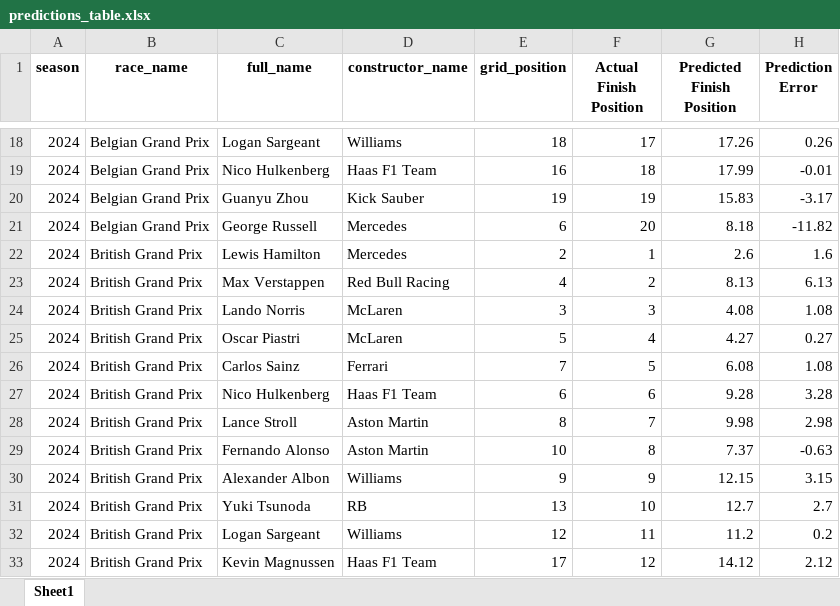
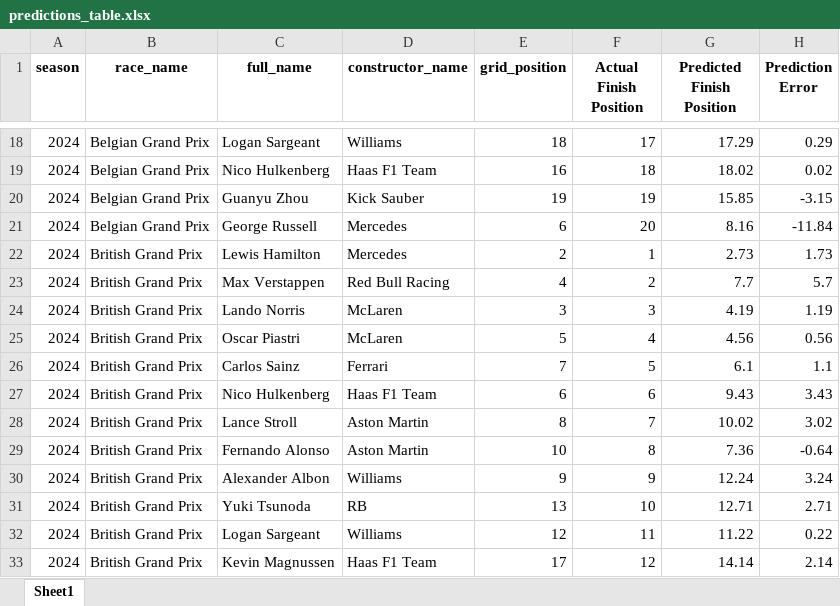
Before and after one commit to skyaax/F1_Race_Finish_predictor, an Excel workbook: predictions_table.xlsx, sheet Sheet1, drawn as a sheet; only a part is shown, gaps mark what is left out; values as stored, in another font and other column widths than the file's, no borders; the diff covers the shown part only; the diff names each change by its address in the sheet, - before the commit and + after, or states it on an @@ line.

```diff
--- a/predictions_table.xlsx (sheet Sheet1)
+++ b/predictions_table.xlsx (sheet Sheet1)
-G18 (Predicted Finish Position): 17.26
+G18 (Predicted Finish Position): 17.29
-H18 (Prediction Error): 0.26
+H18 (Prediction Error): 0.29
-G19 (Predicted Finish Position): 17.99
+G19 (Predicted Finish Position): 18.02
-H19 (Prediction Error): -0.01
+H19 (Prediction Error): 0.02
-G20 (Predicted Finish Position): 15.83
+G20 (Predicted Finish Position): 15.85
-H20 (Prediction Error): -3.17
+H20 (Prediction Error): -3.15
-G21 (Predicted Finish Position): 8.18
+G21 (Predicted Finish Position): 8.16
-H21 (Prediction Error): -11.82
+H21 (Prediction Error): -11.84
-G22 (Predicted Finish Position): 2.6
+G22 (Predicted Finish Position): 2.73
-H22 (Prediction Error): 1.6
+H22 (Prediction Error): 1.73
-G23 (Predicted Finish Position): 8.13
+G23 (Predicted Finish Position): 7.7
-H23 (Prediction Error): 6.13
+H23 (Prediction Error): 5.7
-G24 (Predicted Finish Position): 4.08
+G24 (Predicted Finish Position): 4.19
-H24 (Prediction Error): 1.08
+H24 (Prediction Error): 1.19
-G25 (Predicted Finish Position): 4.27
+G25 (Predicted Finish Position): 4.56
-H25 (Prediction Error): 0.27
+H25 (Prediction Error): 0.56
-G26 (Predicted Finish Position): 6.08
+G26 (Predicted Finish Position): 6.1
-H26 (Prediction Error): 1.08
+H26 (Prediction Error): 1.1
-G27 (Predicted Finish Position): 9.28
+G27 (Predicted Finish Position): 9.43
-H27 (Prediction Error): 3.28
+H27 (Prediction Error): 3.43
-G28 (Predicted Finish Position): 9.98
+G28 (Predicted Finish Position): 10.02
-H28 (Prediction Error): 2.98
+H28 (Prediction Error): 3.02
-G29 (Predicted Finish Position): 7.37
+G29 (Predicted Finish Position): 7.36
-H29 (Prediction Error): -0.63
+H29 (Prediction Error): -0.64
-G30 (Predicted Finish Position): 12.15
+G30 (Predicted Finish Position): 12.24
-H30 (Prediction Error): 3.15
+H30 (Prediction Error): 3.24
-G31 (Predicted Finish Position): 12.7
+G31 (Predicted Finish Position): 12.71
-H31 (Prediction Error): 2.7
+H31 (Prediction Error): 2.71
-G32 (Predicted Finish Position): 11.2
+G32 (Predicted Finish Position): 11.22
-H32 (Prediction Error): 0.2
+H32 (Prediction Error): 0.22
-G33 (Predicted Finish Position): 14.12
+G33 (Predicted Finish Position): 14.14
-H33 (Prediction Error): 2.12
+H33 (Prediction Error): 2.14
```
Also changed, not shown: 232 edited cells elsewhere in this sheet, 2 other files.
